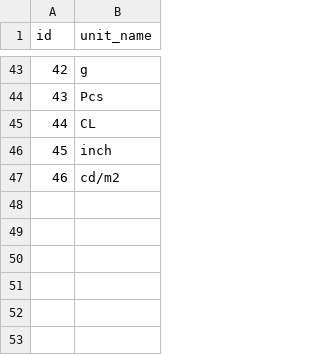
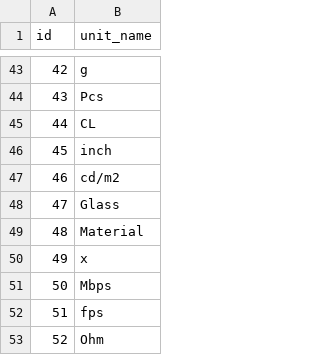
Before and after one commit to neritinc/ComputerWebshop, a CSV file: server/database/csv/units.csv, drawn as a sheet; only a part is shown, gaps mark what is left out.

```diff
--- a/server/database/csv/units.csv
+++ b/server/database/csv/units.csv
@@ -47 +47,7 @@ id;unit_name
 46;cd/m2
+47;Glass
+48;Material
+49;x
+50;Mbps
+51;fps
+52;Ohm
```
Also changed, not shown: server/database/csv/product_parameter.csv, 4 other files.
